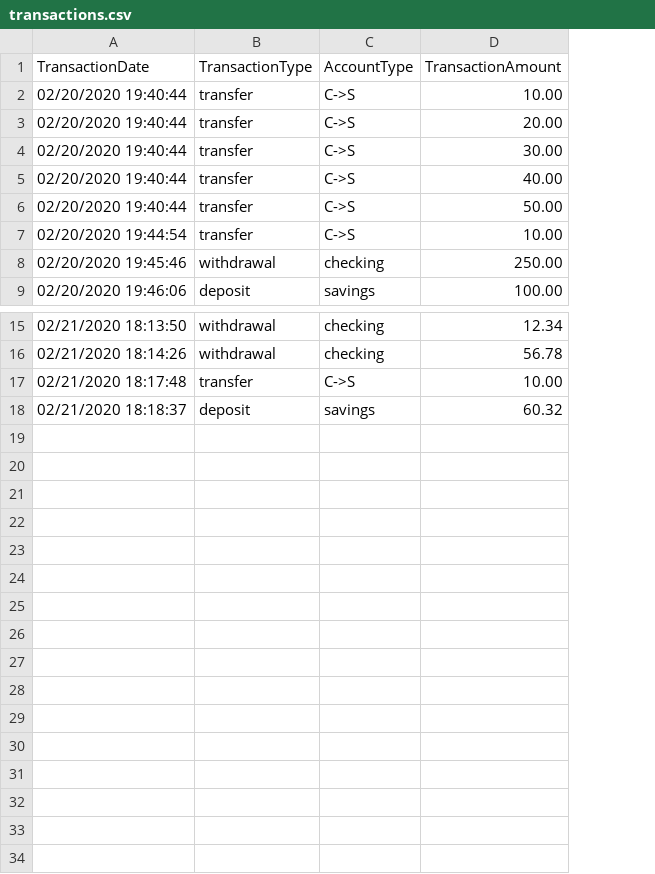
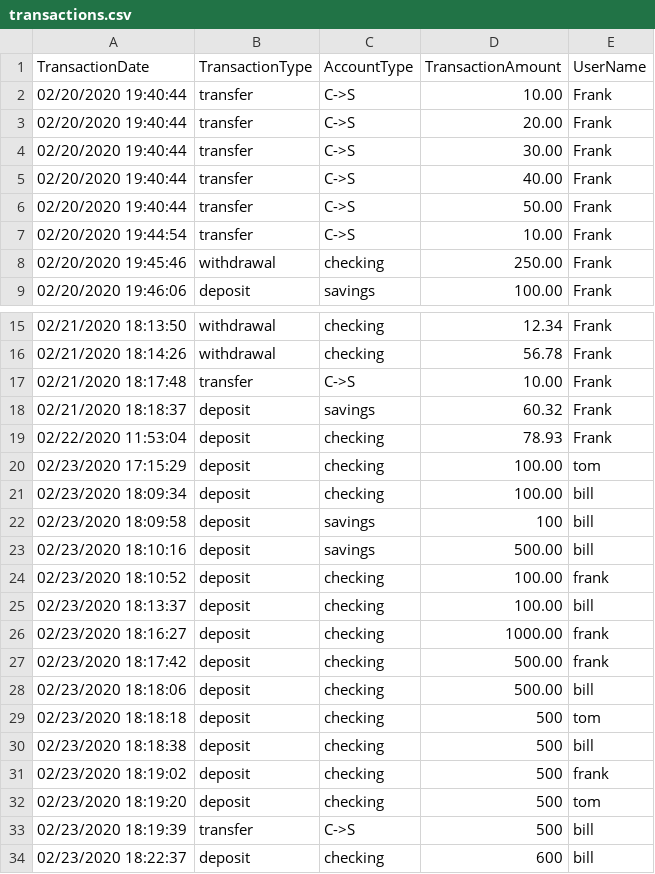
Before and after one commit to MatthewSDick/SDGBank, a CSV file: transactions.csv, drawn as a sheet; only a part is shown, gaps mark what is left out; the diff names each change by its address in the sheet, - before the commit and + after, or states it on an @@ line.

```diff
--- a/transactions.csv
+++ b/transactions.csv
+column E (UserName), rows 2-9: all Frank; rows 15-18: all Frank
+row 19: 02/22/2020 11:53:04 | deposit | checking | 78.93 | Frank
+row 20: 02/23/2020 17:15:29 | deposit | checking | 100.00 | tom
+row 21: 02/23/2020 18:09:34 | deposit | checking | 100.00 | bill
+row 22: 02/23/2020 18:09:58 | deposit | savings | 100 | bill
+row 23: 02/23/2020 18:10:16 | deposit | savings | 500.00 | bill
+row 24: 02/23/2020 18:10:52 | deposit | checking | 100.00 | frank
+row 25: 02/23/2020 18:13:37 | deposit | checking | 100.00 | bill
+row 26: 02/23/2020 18:16:27 | deposit | checking | 1000.00 | frank
+row 27: 02/23/2020 18:17:42 | deposit | checking | 500.00 | frank
+row 28: 02/23/2020 18:18:06 | deposit | checking | 500.00 | bill
+row 29: 02/23/2020 18:18:18 | deposit | checking | 500 | tom
+row 30: 02/23/2020 18:18:38 | deposit | checking | 500 | bill
+row 31: 02/23/2020 18:19:02 | deposit | checking | 500 | frank
+row 32: 02/23/2020 18:19:20 | deposit | checking | 500 | tom
+row 33: 02/23/2020 18:19:39 | transfer | C->S | 500 | bill
+row 34: 02/23/2020 18:22:37 | deposit | checking | 600 | bill
```
Also changed, not shown: 7 other files.
